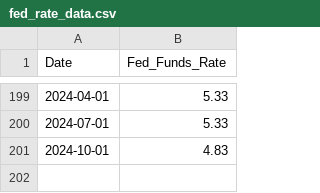
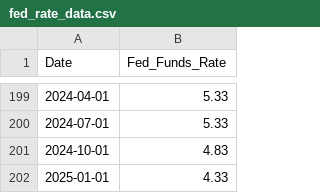
Before and after one commit to cmhillm75/interest_rates, a CSV file: Output/fed_rate_data.csv, drawn as a sheet; only a part is shown, gaps mark what is left out; the diff names each change by its address in the sheet, - before the commit and + after, or states it on an @@ line.

```diff
--- a/Output/fed_rate_data.csv
+++ b/Output/fed_rate_data.csv
+row 202: 2025-01-01 | 4.33
```
Also changed, not shown: Output/debt_data.csv, Output/hpi_data.csv, 2 other files.
